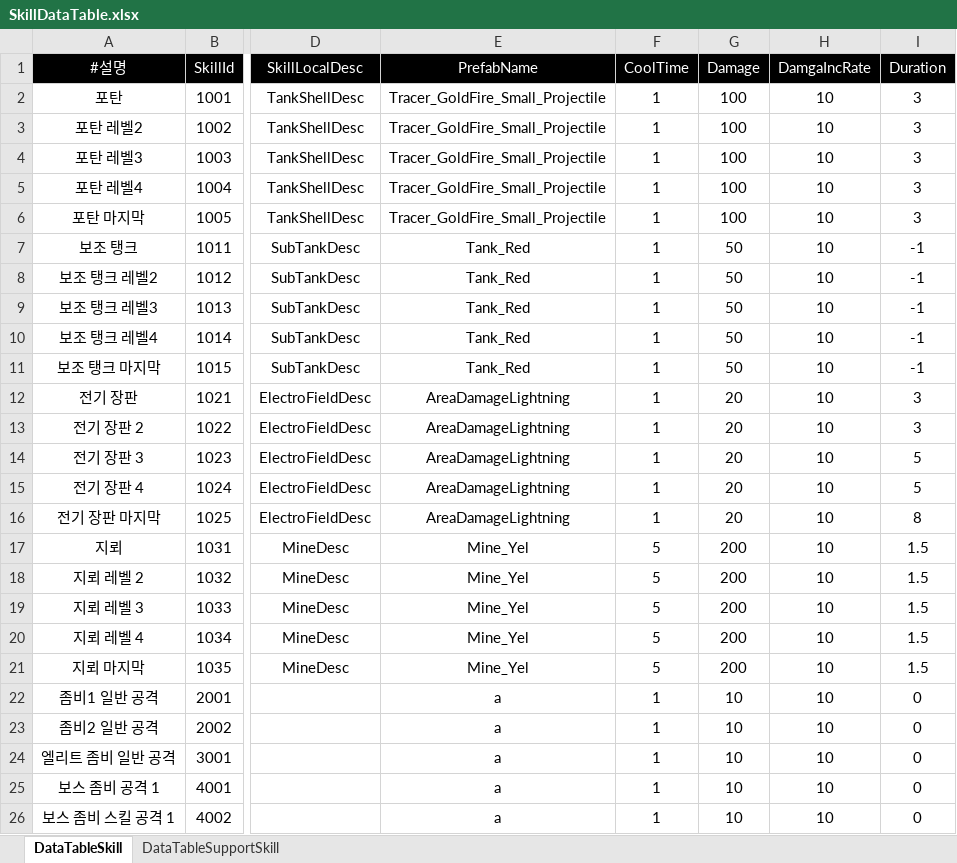
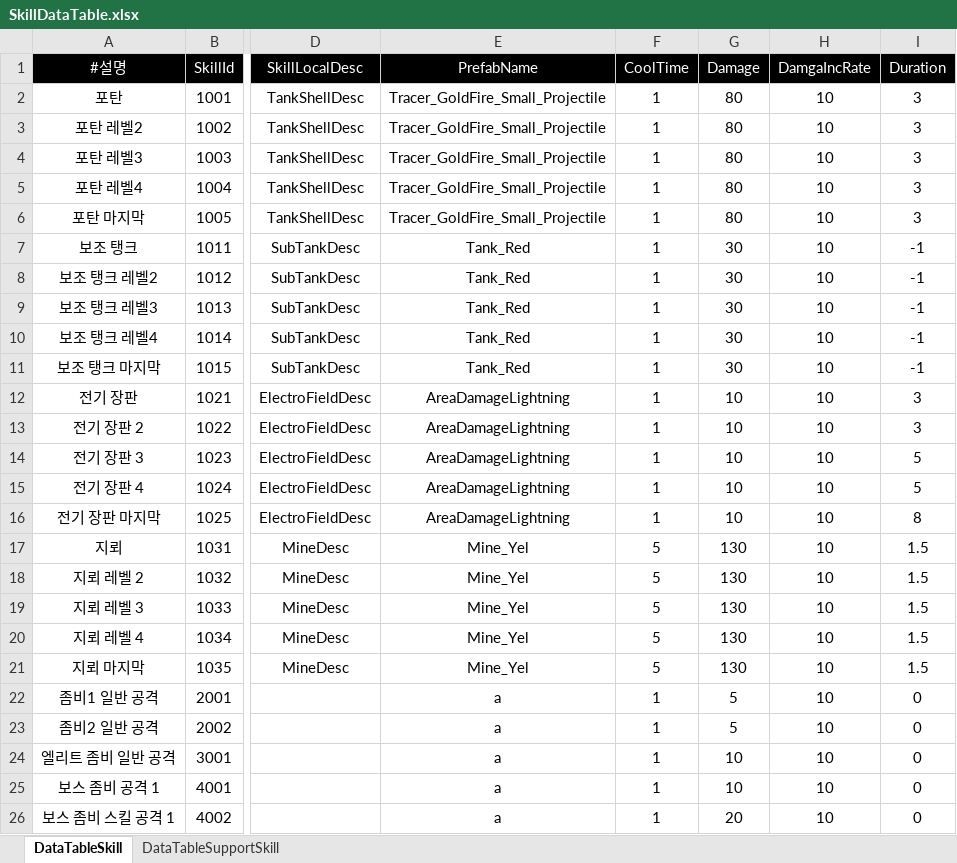
Before and after one commit to yuk121/TankSurvivors, an Excel workbook: TankSurvivors/Assets/@Resources/Data/Xlsx/SkillDataTable.xlsx, sheet DataTableSkill, drawn as a sheet; only a part is shown, gaps mark what is left out; values as stored, in another font and other column widths than the file's, no borders; the diff names each change by its address in the sheet, - before the commit and + after, or states it on an @@ line.

```diff
--- a/TankSurvivors/Assets/@Resources/Data/Xlsx/SkillDataTable.xlsx (sheet DataTableSkill)
+++ b/TankSurvivors/Assets/@Resources/Data/Xlsx/SkillDataTable.xlsx (sheet DataTableSkill)
-G2:G6 (Damage): 100
+G2:G6 (Damage): 80
-G7:G11 (Damage): 50
+G7:G11 (Damage): 30
-G12:G16 (Damage): 20
+G12:G16 (Damage): 10
-G17:G21 (Damage): 200
+G17:G21 (Damage): 130
-G22:G23 (Damage): 10
+G22:G23 (Damage): 5
-G26 (Damage): 10
+G26 (Damage): 20
```
Also changed, not shown: TankSurvivors/Assets/@Resources/Data/Xlsx/CreatureDataTable.xlsx, TankSurvivors/Assets/@Resources/Data/Xlsx/WaveDataTable.xlsx, 4 other files.
